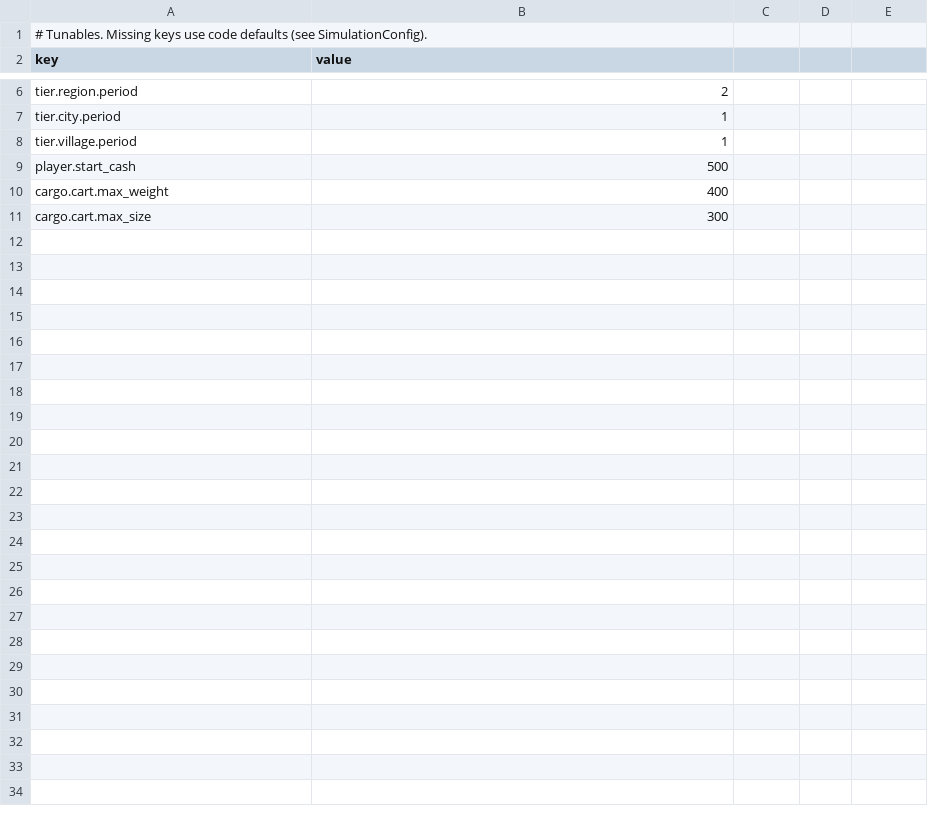
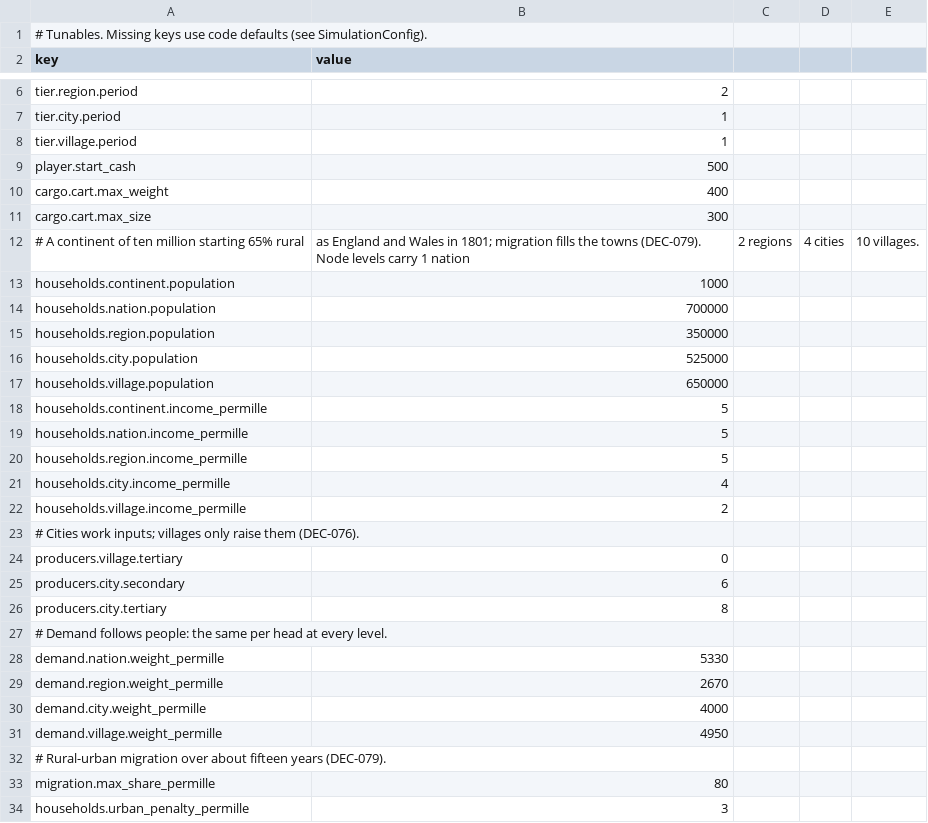
Before and after one commit to Semel-0421/Fantasy-Economic-Simulator, a CSV file: Assets/StreamingAssets/Data/config.csv, drawn as a sheet; only a part is shown, gaps mark what is left out; the diff names each change by its address in the sheet, - before the commit and + after, or states it on an @@ line.

```diff
--- a/Assets/StreamingAssets/Data/config.csv
+++ b/Assets/StreamingAssets/Data/config.csv
+row 12: # A continent of ten million starting 65% rural | as England and Wales in 1801; migration fills the towns (DEC-079). Node levels carry 1 nation | 2 regions | 4 cities | 10 villages.
+row 13: households.continent.population | 1000
+row 14: households.nation.population | 700000
+row 15: households.region.population | 350000
+row 16: households.city.population | 525000
+row 17: households.village.population | 650000
+row 18: households.continent.income_permille | 5
+row 19: households.nation.income_permille | 5
+row 20: households.region.income_permille | 5
+row 21: households.city.income_permille | 4
+row 22: households.village.income_permille | 2
+row 23: # Cities work inputs; villages only raise them (DEC-076).
+row 24: producers.village.tertiary | 0
+row 25: producers.city.secondary | 6
+row 26: producers.city.tertiary | 8
+row 27: # Demand follows people: the same per head at every level.
+row 28: demand.nation.weight_permille | 5330
+row 29: demand.region.weight_permille | 2670
+row 30: demand.city.weight_permille | 4000
+row 31: demand.village.weight_permille | 4950
+row 32: # Rural-urban migration over about fifteen years (DEC-079).
+row 33: migration.max_share_permille | 80
+row 34: households.urban_penalty_permille | 3
```
Also changed, not shown: Assets/StreamingAssets/Data/facilities.csv, Assets/StreamingAssets/Data/goods.csv, 38 other files.
